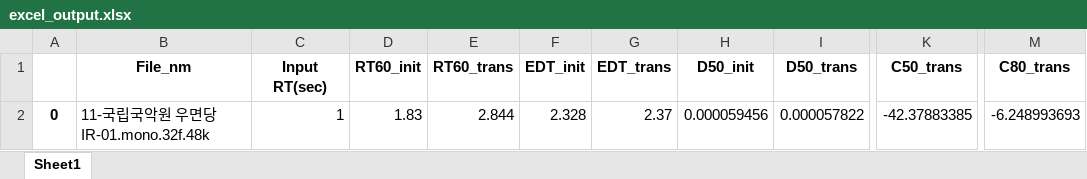
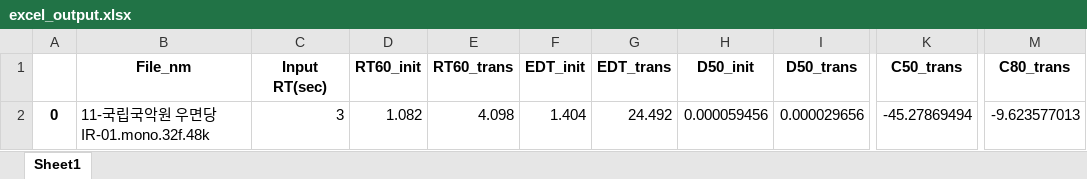
Before and after one commit to jju-sunnyside74/RAP2021-OSS, an Excel workbook: DeepLearning/excel_output.xlsx, sheet Sheet1, drawn as a sheet; only a part is shown, gaps mark what is left out; values as stored, in another font and other column widths than the file's, no borders; the diff names each change by its address in the sheet, - before the commit and + after, or states it on an @@ line.

```diff
--- a/DeepLearning/excel_output.xlsx (sheet Sheet1)
+++ b/DeepLearning/excel_output.xlsx (sheet Sheet1)
-C2 (Input RT(sec)): 1
+C2 (Input RT(sec)): 3
-D2 (RT60_init): 1.83
+D2 (RT60_init): 1.082
-E2 (RT60_trans): 2.844
+E2 (RT60_trans): 4.098
-F2 (EDT_init): 2.328
+F2 (EDT_init): 1.404
-G2 (EDT_trans): 2.37
+G2 (EDT_trans): 24.492
-I2 (D50_trans): 0.000057822
+I2 (D50_trans): 0.000029656
-K2 (C50_trans): -42.37883385
+K2 (C50_trans): -45.27869494
-M2 (C80_trans): -6.248993693
+M2 (C80_trans): -9.623577013
```
Also changed, not shown: 52 other files.
